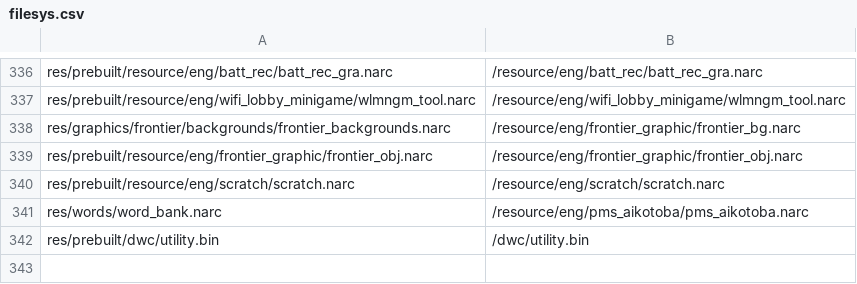
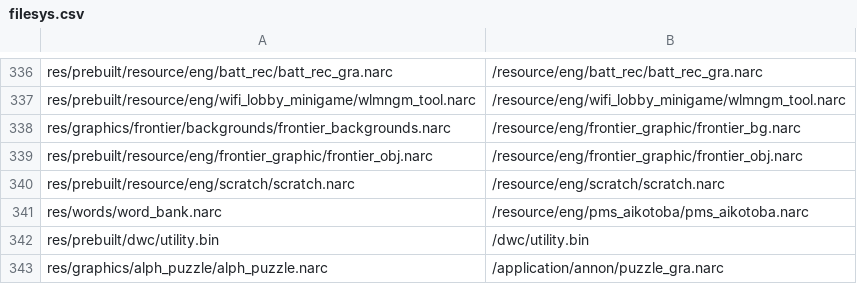
Before and after one commit to hanktwichell/pokemon-sovereign-complete, a CSV file: decomp/platinum.us/filesys.csv, drawn as a sheet; only a part is shown, gaps mark what is left out.

```diff
--- a/decomp/platinum.us/filesys.csv
+++ b/decomp/platinum.us/filesys.csv
@@ -342 +342,2 @@ res/words/word_bank.narc,/resource/eng/pms_aikotoba/pms_aikotoba.narc
 res/prebuilt/dwc/utility.bin,/dwc/utility.bin
+res/graphics/alph_puzzle/alph_puzzle.narc,/application/annon/puzzle_gra.narc
```
Also changed, not shown: 42 other files.
